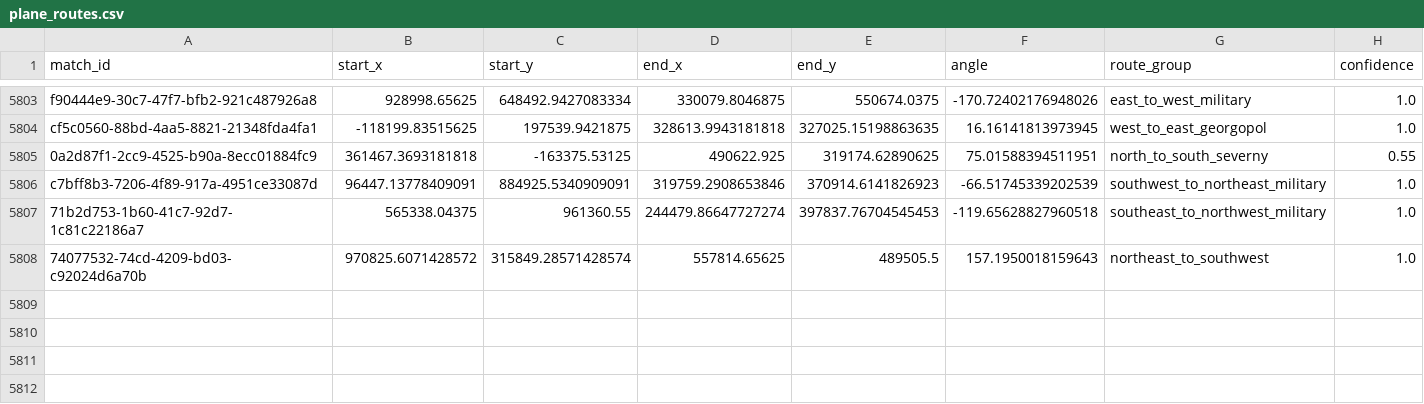
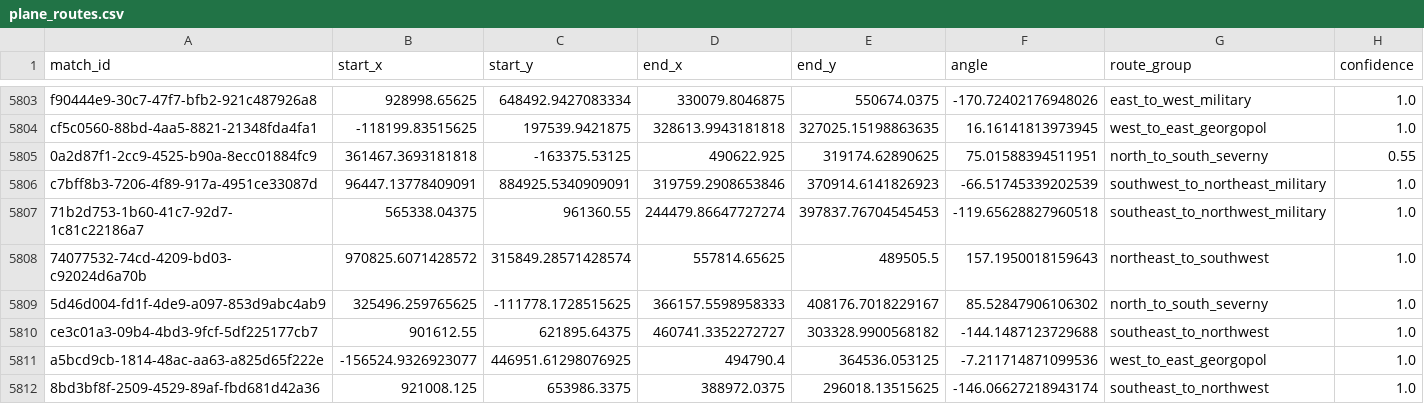
Before and after one commit to YeopSeung04/PUBG-Erangel-Circle-Predictor, a CSV file: data/processed/plane_routes.csv, drawn as a sheet; only a part is shown, gaps mark what is left out.

```diff
--- a/data/processed/plane_routes.csv
+++ b/data/processed/plane_routes.csv
@@ -5808 +5808,5 @@ c7bff8b3-7206-4f89-917a-4951ce33087d,96447.13778409091,884925.5340909091,319759.
 74077532-74cd-4209-bd03-c92024d6a70b,970825.6071428572,315849.28571428574,557814.65625,489505.5,157.1950018159643,northeast_to_southwest,1.0
+5d46d004-fd1f-4de9-a097-853d9abc4ab9,325496.259765625,-111778.1728515625,366157.5598958333,408176.7018229167,85.52847906106302,north_to_south_severny,1.0
+ce3c01a3-09b4-4bd3-9fcf-5df225177cb7,901612.55,621895.64375,460741.3352272727,303328.9900568182,-144.1487123729688,southeast_to_northwest,1.0
+a5bcd9cb-1814-48ac-aa63-a825d65f222e,-156524.9326923077,446951.61298076925,494790.4,364536.053125,-7.211714871099536,west_to_east_georgopol,1.0
+8bd3bf8f-2509-4529-89af-fbd681d42a36,921008.125,653986.3375,388972.0375,296018.13515625,-146.06627218943174,southeast_to_northwest,1.0
```
Also changed, not shown: data/processed/route_phase1_summary.csv, 4 other files.
